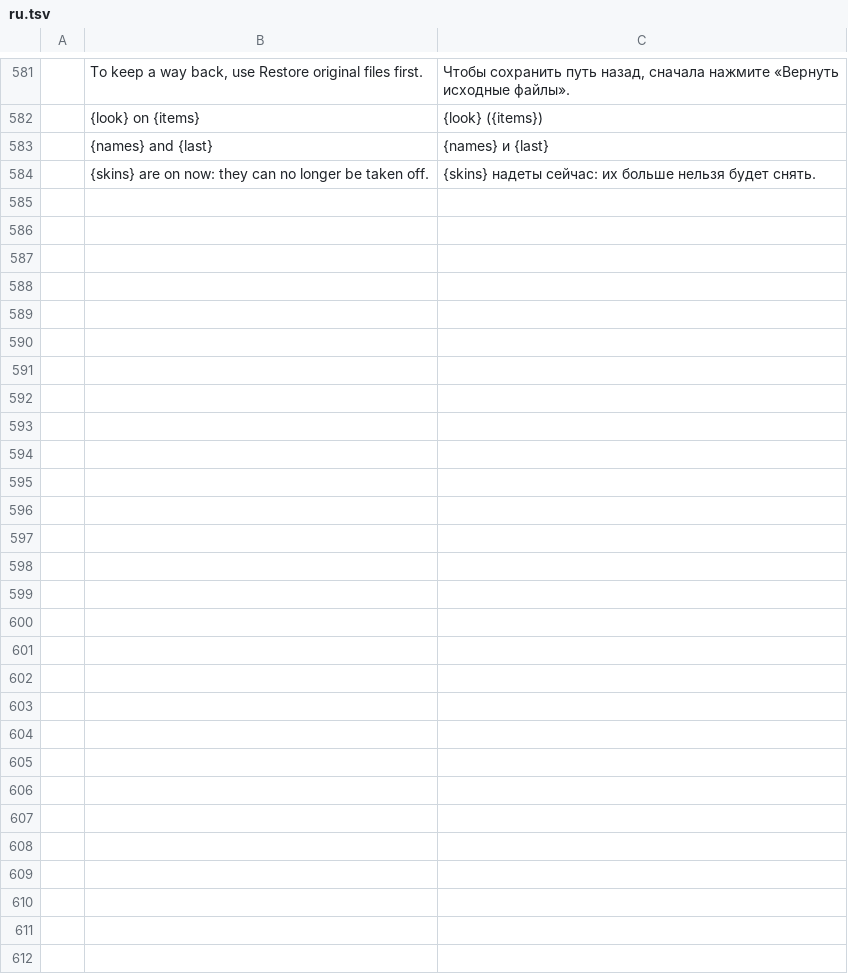
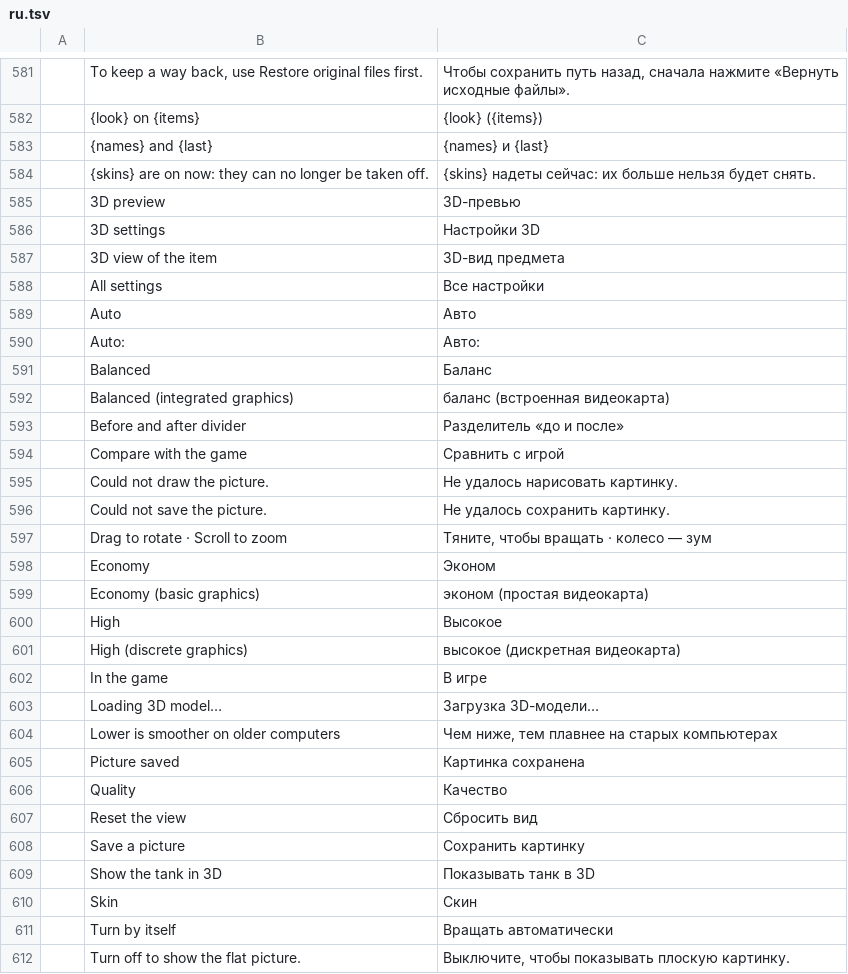
Before and after one commit to YuraZakaryan/tanki-skin-studio, a TSV file: crates/tanki-i18n/src/ru.tsv, drawn as a sheet; only a part is shown, gaps mark what is left out; the diff names each change by its address in the sheet, - before the commit and + after, or states it on an @@ line.

```diff
--- a/crates/tanki-i18n/src/ru.tsv
+++ b/crates/tanki-i18n/src/ru.tsv
+row 585:  | 3D preview | 3D-превью
+row 586:  | 3D settings | Настройки 3D
+row 587:  | 3D view of the item | 3D-вид предмета
+row 588:  | All settings | Все настройки
+row 589:  | Auto | Авто
+row 590:  | Auto: | Авто:
+row 591:  | Balanced | Баланс
+row 592:  | Balanced (integrated graphics) | баланс (встроенная видеокарта)
+row 593:  | Before and after divider | Разделитель «до и после»
+row 594:  | Compare with the game | Сравнить с игрой
+row 595:  | Could not draw the picture. | Не удалось нарисовать картинку.
+row 596:  | Could not save the picture. | Не удалось сохранить картинку.
+row 597:  | Drag to rotate · Scroll to zoom | Тяните, чтобы вращать · колесо — зум
+row 598:  | Economy | Эконом
+row 599:  | Economy (basic graphics) | эконом (простая видеокарта)
+row 600:  | High | Высокое
+row 601:  | High (discrete graphics) | высокое (дискретная видеокарта)
+row 602:  | In the game | В игре
+row 603:  | Loading 3D model… | Загрузка 3D-модели…
+row 604:  | Lower is smoother on older computers | Чем ниже, тем плавнее на старых компьютерах
+row 605:  | Picture saved | Картинка сохранена
+row 606:  | Quality | Качество
+row 607:  | Reset the view | Сбросить вид
+row 608:  | Save a picture | Сохранить картинку
+row 609:  | Show the tank in 3D | Показывать танк в 3D
+row 610:  | Skin | Скин
+row 611:  | Turn by itself | Вращать автоматически
+row 612:  | Turn off to show the flat picture. | Выключите, чтобы показывать плоскую картинку.
```
Also changed, not shown: 56 other files.
